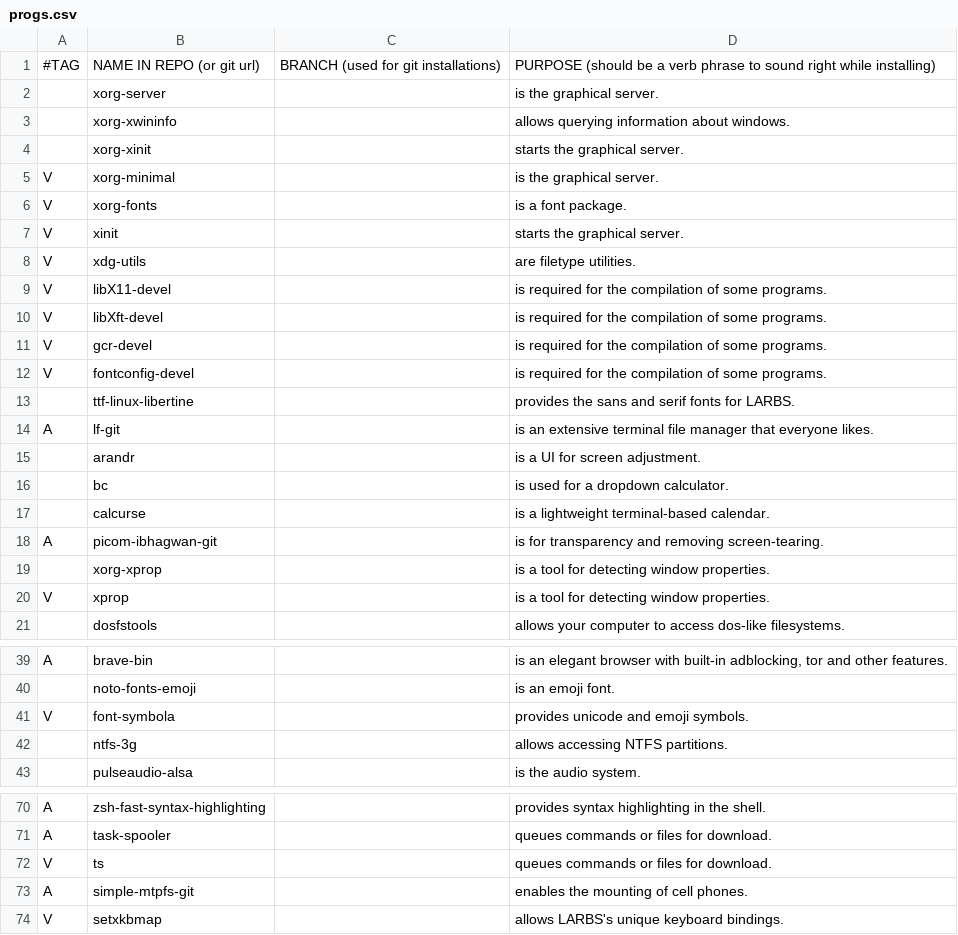
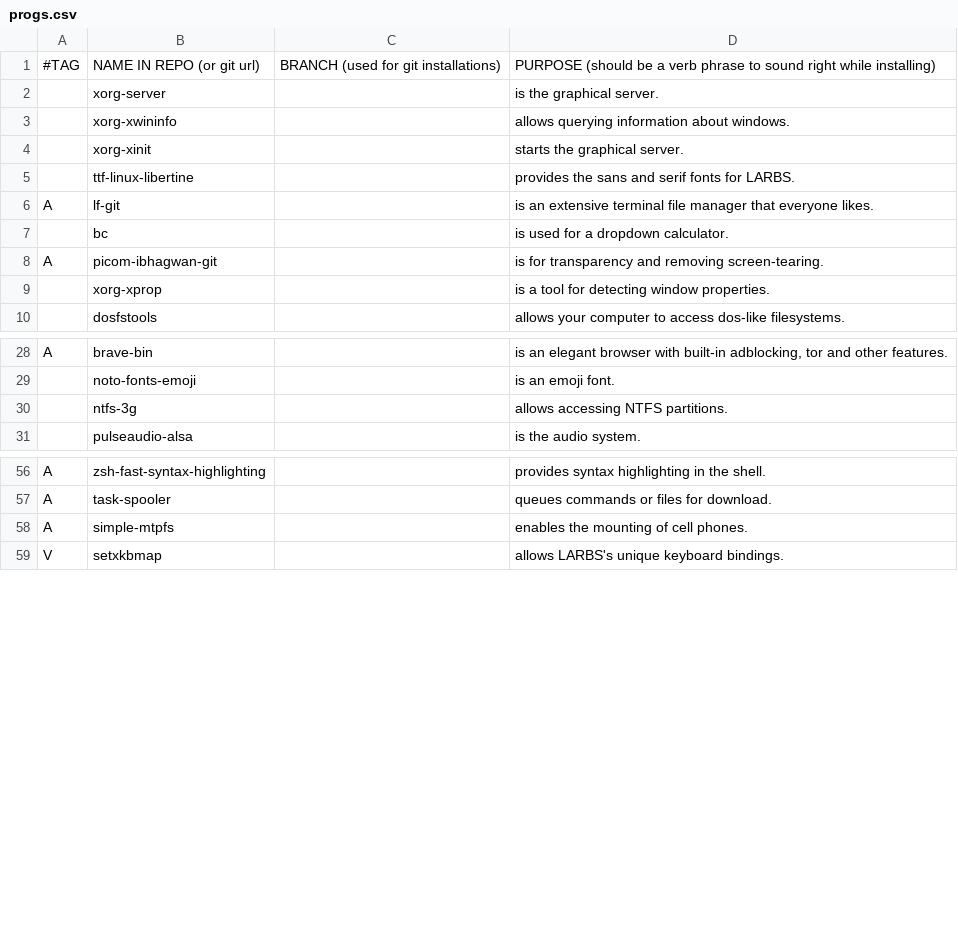
Before and after one commit to Nikolichnik/LARBS, a CSV file: progs.csv, drawn as a sheet; only a part is shown, gaps mark what is left out; the diff covers the shown part only.

Commit message:
Cleaned up progs

```diff
--- a/progs.csv
+++ b/progs.csv
@@ -4,18 +4,7 @@
 ,xorg-xinit,,"starts the graphical server."
-V,xorg-minimal,,"is the graphical server."
-V,xorg-fonts,,"is a font package."
-V,xinit,,"starts the graphical server."
-V,xdg-utils,,"are filetype utilities."
-V,libX11-devel,,"is required for the compilation of some programs."
-V,libXft-devel,,"is required for the compilation of some programs."
-V,gcr-devel,,"is required for the compilation of some programs."
-V,fontconfig-devel,,"is required for the compilation of some programs."
 ,ttf-linux-libertine,,"provides the sans and serif fonts for LARBS."
 A,lf-git,,"is an extensive terminal file manager that everyone likes."
-,arandr,,"is a UI for screen adjustment."
 ,bc,,"is used for a dropdown calculator."
-,calcurse,,"is a lightweight terminal-based calendar."
 A,picom-ibhagwan-git,,"is for transparency and removing screen-tearing."
 ,xorg-xprop,,"is a tool for detecting window properties."
-V,xprop,,"is a tool for detecting window properties."
 ,dosfstools,,"allows your computer to access dos-like filesystems."
@@ -40,3 +29,2 @@ A,brave-bin,,"is an elegant browser with built-in adblocking, tor and other feat
 ,noto-fonts-emoji,,"is an emoji font."
-V,font-symbola,,"provides unicode and emoji symbols."
 ,ntfs-3g,,"allows accessing NTFS partitions."
@@ -71,4 +57,3 @@ A,zsh-fast-syntax-highlighting,,"provides syntax highlighting in the shell."
 A,task-spooler,,"queues commands or files for download."
-V,ts,,"queues commands or files for download."
-A,simple-mtpfs-git,,"enables the mounting of cell phones."
+A,simple-mtpfs,,"enables the mounting of cell phones."
 V,setxkbmap,,"allows LARBS's unique keyboard bindings."
```
Also changed, not shown: 4 removed rows elsewhere in this file.
